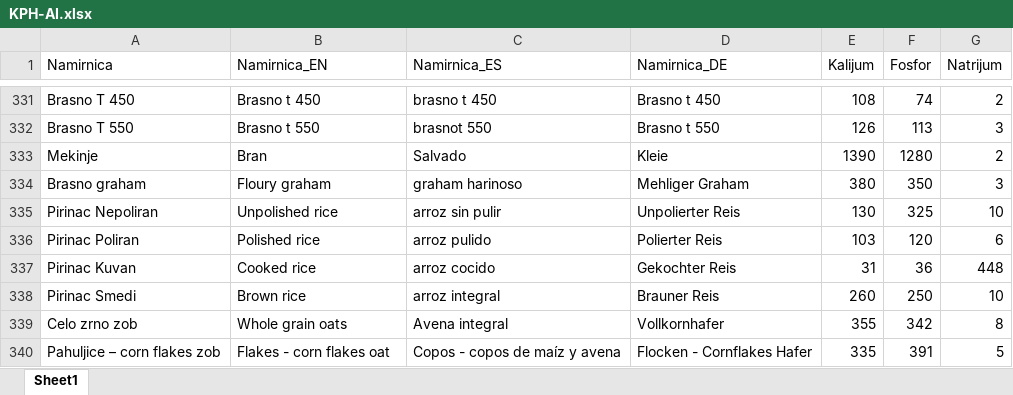
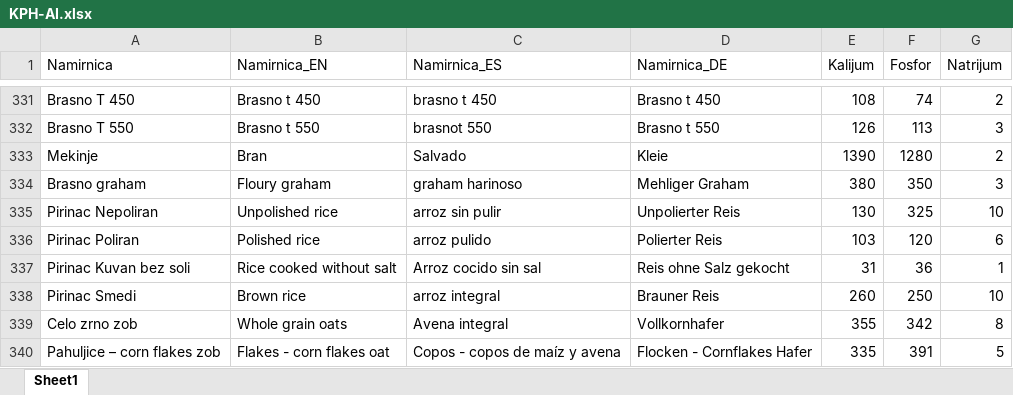
Before and after one commit to MAGADONNY/KPHC, an Excel workbook: KPH-AI.xlsx, sheet Sheet1, drawn as a sheet; only a part is shown, gaps mark what is left out; values as stored, in another font and other column widths than the file's, no borders; removed rows and columns are numbered as before the commit, all else as after; the diff names each change by its address in the sheet, - before the commit and + after, or states it on an @@ line.

Commit message:
Add files via upload

```diff
--- a/KPH-AI.xlsx (sheet Sheet1)
+++ b/KPH-AI.xlsx (sheet Sheet1)
-row 337: Pirinac Kuvan | Cooked rice | arroz cocido | Gekochter Reis | 31 | 36 | 448
+row 337: Pirinac Kuvan bez soli | Rice cooked without salt | Arroz cocido sin sal | Reis ohne Salz gekocht | 31 | 36 | 1
```
